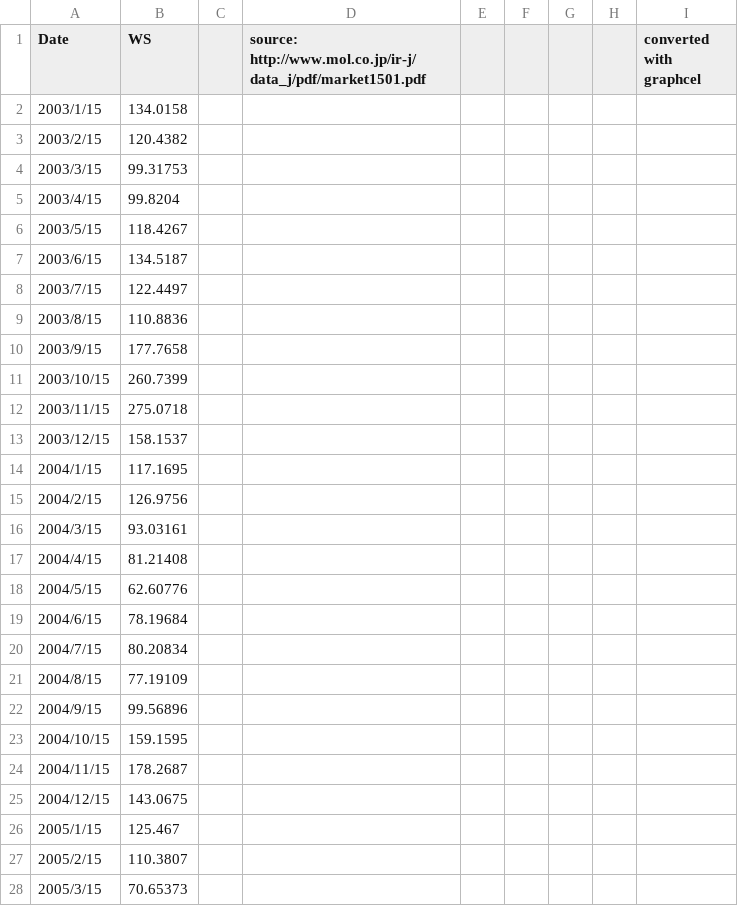
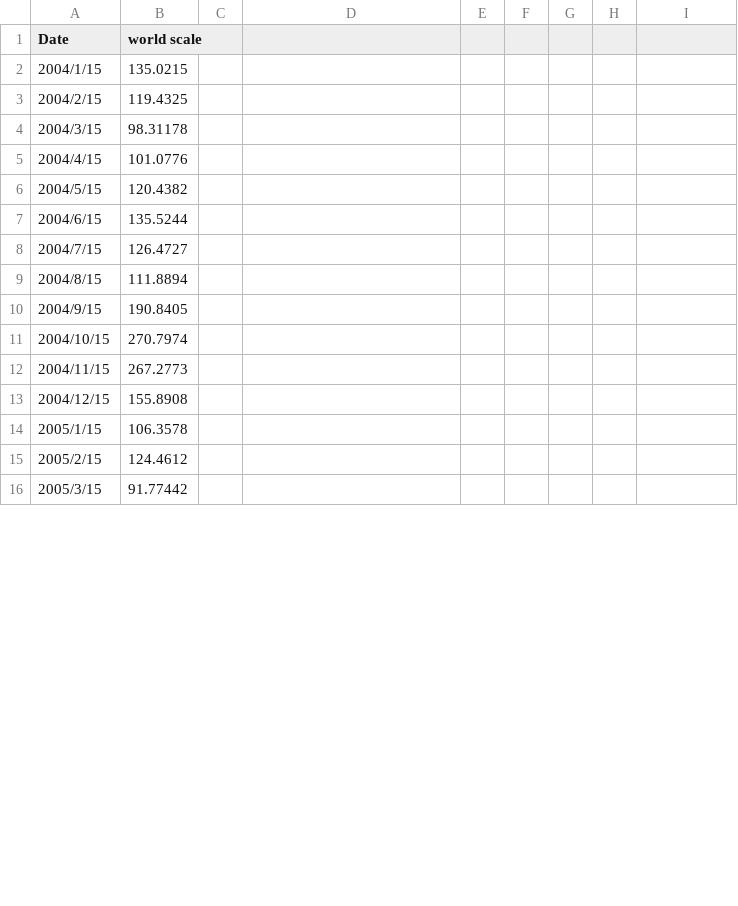
Before and after one commit to tstomoki/navigation_simulator, a CSV file: cui/data/world_scale.csv, drawn as a sheet; only a part is shown; the diff covers the shown part only.

Commit message:
updated the world_scale historical data

```diff
--- a/cui/data/world_scale.csv
+++ b/cui/data/world_scale.csv
@@ -1,28 +1,16 @@
-Date,WS,,source: http://www.mol.co.jp/ir-j/data_j/pdf/market1501.pdf,,,,,converted with graphcel
-2003/1/15,134.0158,,,,,,,
-2003/2/15,120.4382,,,,,,,
-2003/3/15,99.31753,,,,,,,
-2003/4/15,99.8204,,,,,,,
-2003/5/15,118.4267,,,,,,,
-2003/6/15,134.5187,,,,,,,
-2003/7/15,122.4497,,,,,,,
-2003/8/15,110.8836,,,,,,,
-2003/9/15,177.7658,,,,,,,
-2003/10/15,260.7399,,,,,,,
-2003/11/15,275.0718,,,,,,,
-2003/12/15,158.1537,,,,,,,
-2004/1/15,117.1695,,,,,,,
-2004/2/15,126.9756,,,,,,,
-2004/3/15,93.03161,,,,,,,
-2004/4/15,81.21408,,,,,,,
-2004/5/15,62.60776,,,,,,,
-2004/6/15,78.19684,,,,,,,
-2004/7/15,80.20834,,,,,,,
-2004/8/15,77.19109,,,,,,,
-2004/9/15,99.56896,,,,,,,
-2004/10/15,159.1595,,,,,,,
-2004/11/15,178.2687,,,,,,,
-2004/12/15,143.0675,,,,,,,
-2005/1/15,125.467,,,,,,,
-2005/2/15,110.3807,,,,,,,
-2005/3/15,70.65373,,,,,,,
+Date,world scale
+2004/1/15,135.0215
+2004/2/15,119.4325
+2004/3/15,98.31178
+2004/4/15,101.0776
+2004/5/15,120.4382
+2004/6/15,135.5244
+2004/7/15,126.4727
+2004/8/15,111.8894
+2004/9/15,190.8405
+2004/10/15,270.7974
+2004/11/15,267.2773
+2004/12/15,155.8908
+2005/1/15,106.3578
+2005/2/15,124.4612
+2005/3/15,91.77442
```
Also changed, not shown: 12 added rows and 104 edited cells elsewhere in this file, 1 other file.
